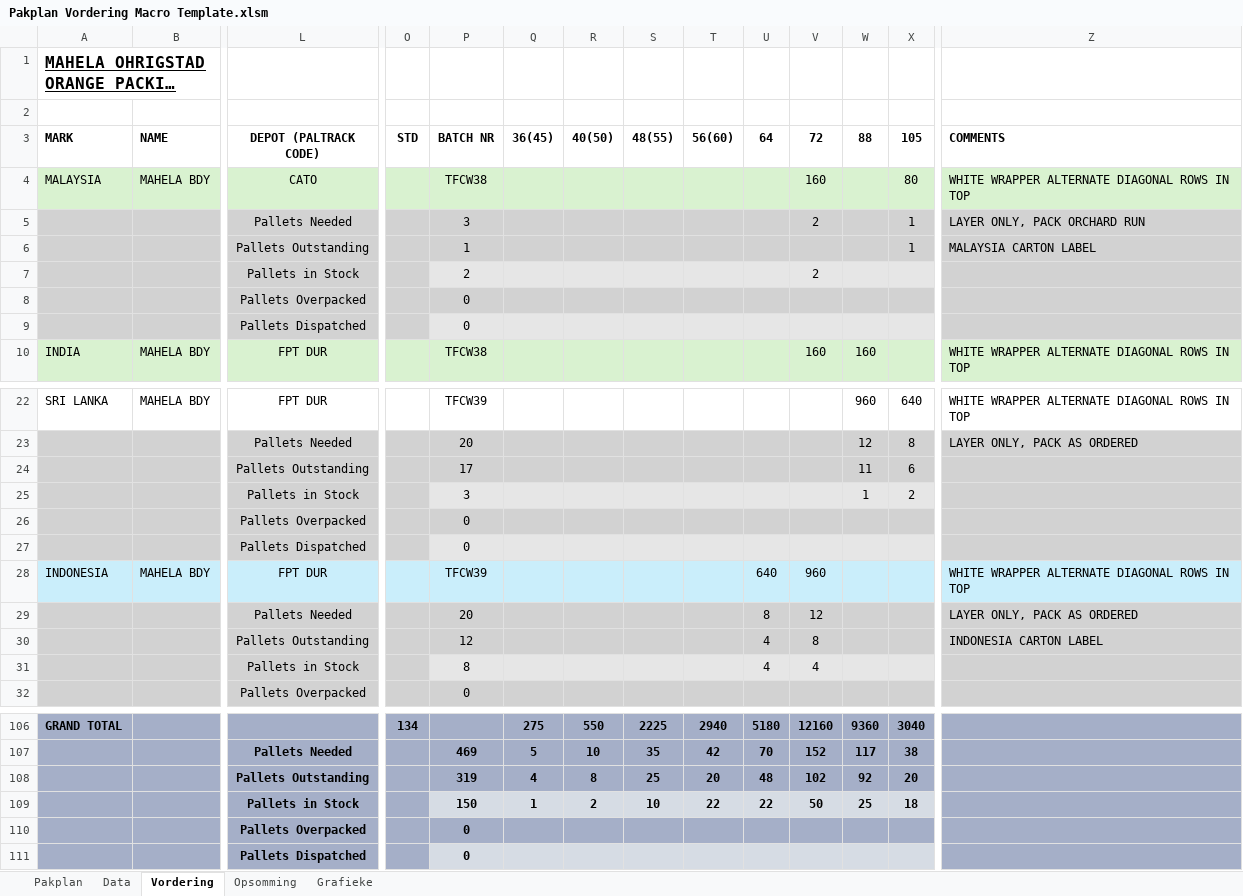
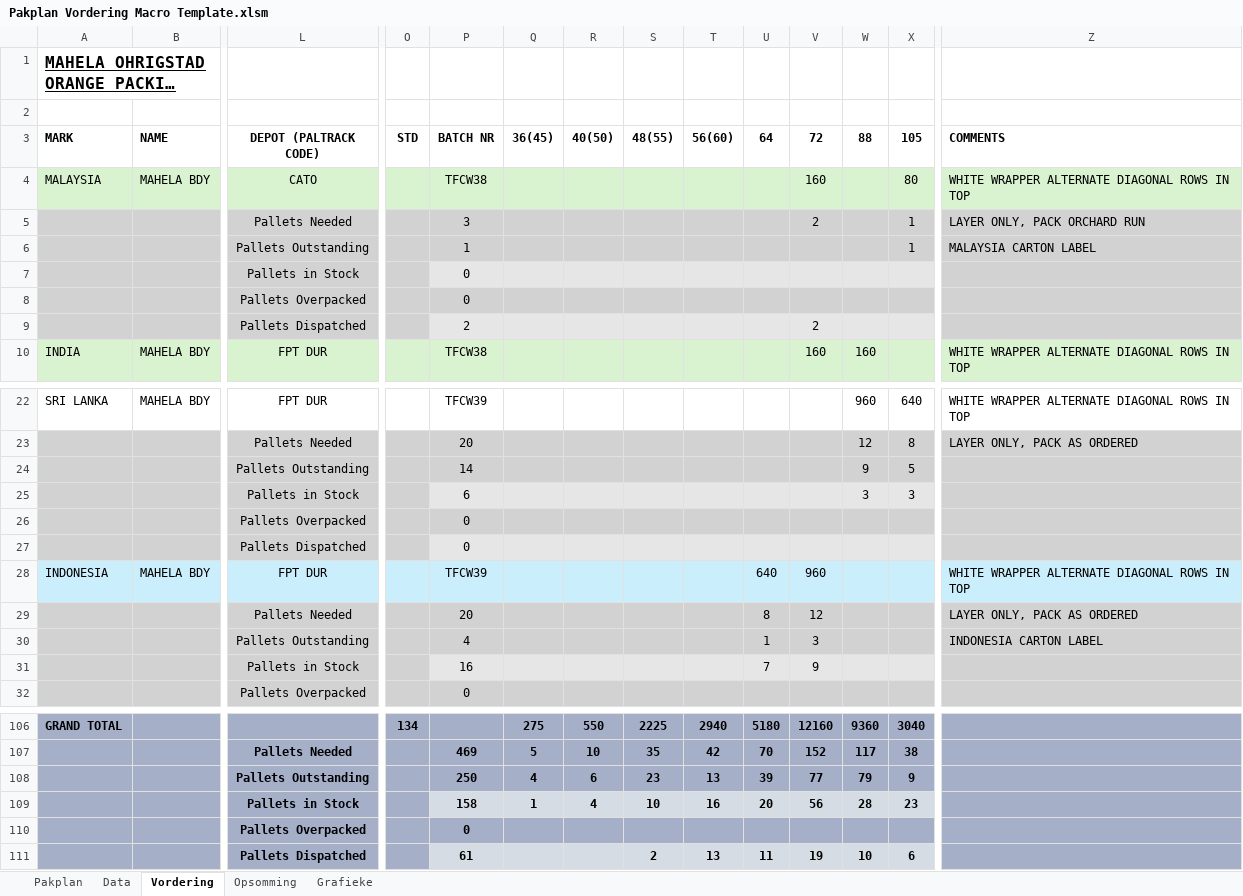
Before and after one commit to MonopoLoid/Pakplan_Vordering, an Excel workbook: Pakplan Vordering Macro Template.xlsm, sheet Vordering, drawn as a sheet; only a part is shown, gaps mark what is left out; long unchanged cells end in …; values as stored, in another font and other column widths than the file's, no borders; conditional formats not drawn; removed rows and columns are numbered as before the commit, all else as after; rows hold the shown columns only; the diff covers the shown part only; the diff names each change by its address in the sheet, - before the commit and + after, or states it on an @@ line.

```diff
--- a/Pakplan Vordering Macro Template.xlsm (sheet Vordering)
+++ b/Pakplan Vordering Macro Template.xlsm (sheet Vordering)
-row 7:  |  | Pallets in Stock |  | 2 |  |  |  |  |  | 2
@@ row 67 moved to row 7: Pallets in Stock @@
-P9 (BATCH NR): 0
+P9 (BATCH NR): 2
-V9 (72): (empty)
+V9 (72): 2
-row 24:  |  | Pallets Outstanding |  | 17 |  |  |  |  |  |  | 11 | 6
-row 25:  |  | Pallets in Stock |  | 3 |  |  |  |  |  |  | 1 | 2
+row 24:  |  | Pallets Outstanding |  | 14 |  |  |  |  |  |  | 9 | 5
+row 25:  |  | Pallets in Stock |  | 6 |  |  |  |  |  |  | 3 | 3
-row 30:  |  | Pallets Outstanding |  | 12 |  |  |  |  | 4 | 8 |  |  | INDONESIA CARTON LABEL
-row 31:  |  | Pallets in Stock |  | 8 |  |  |  |  | 4 | 4
+row 30:  |  | Pallets Outstanding |  | 4 |  |  |  |  | 1 | 3 |  |  | INDONESIA CARTON LABEL
+row 31:  |  | Pallets in Stock |  | 16 |  |  |  |  | 7 | 9
-row 108:  |  | Pallets Outstanding |  | 319 | 4 | 8 | 25 | 20 | 48 | 102 | 92 | 20
-row 109:  |  | Pallets in Stock |  | 150 | 1 | 2 | 10 | 22 | 22 | 50 | 25 | 18
+row 108:  |  | Pallets Outstanding |  | 250 | 4 | 6 | 23 | 13 | 39 | 77 | 79 | 9
+row 109:  |  | Pallets in Stock |  | 158 | 1 | 4 | 10 | 16 | 20 | 56 | 28 | 23
-row 111:  |  | Pallets Dispatched |  | 0
+row 111:  |  | Pallets Dispatched |  | 61 |  |  | 2 | 13 | 11 | 19 | 10 | 6
```
Also changed, not shown: 15 added rows, 14 removed rows, 10 moved rows and 4 edited cells elsewhere in this sheet, sheet Data, sheet Opsomming, formulas that keep their value, charts or pictures, 1 other file.
